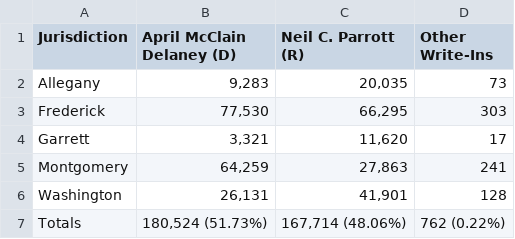
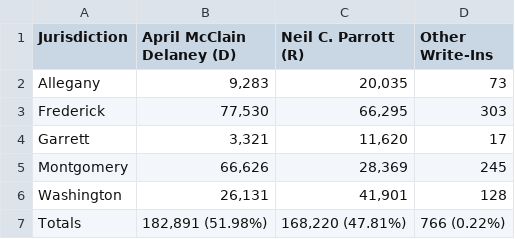
Before and after one commit to dwillis/maryland_elections, a CSV file: data/Representative_in_Congress_District_6.csv, drawn as a sheet.

```diff
--- a/data/Representative_in_Congress_District_6.csv
+++ b/data/Representative_in_Congress_District_6.csv
@@ -4,4 +4,4 @@ Frederick,"77,530","66,295",303
 Garrett,"3,321","11,620",17
-Montgomery,"64,259","27,863",241
+Montgomery,"66,626","28,369",245
 Washington,"26,131","41,901",128
-Totals,"180,524 (51.73%)","167,714 (48.06%)",762 (0.22%)
+Totals,"182,891 (51.98%)","168,220 (47.81%)",766 (0.22%)
```
